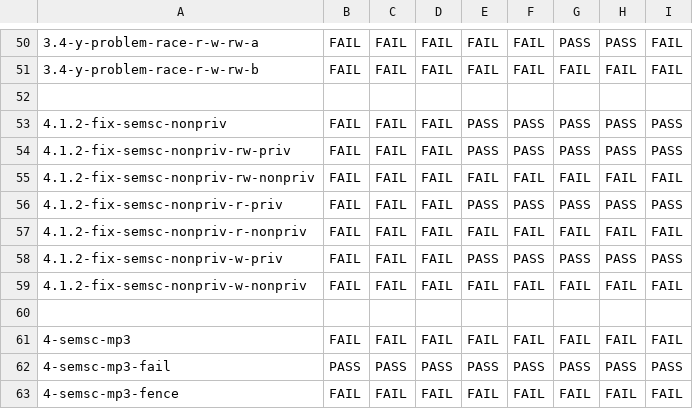
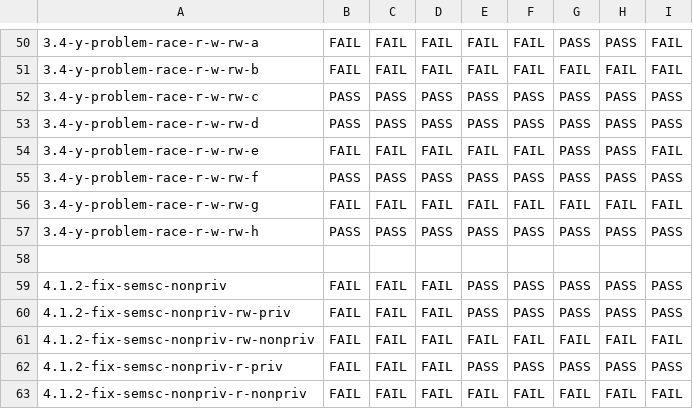
Before and after one commit to hernanponcedeleon/Dat3M, a CSV file: litmus/VULKAN/pvmm/expected-all.csv, drawn as a sheet; only a part is shown, gaps mark what is left out; the shorter side is filled out with more unchanged rows; the diff names each change by its address in the sheet, - before the commit and + after, or states it on an @@ line.

```diff
--- a/litmus/VULKAN/pvmm/expected-all.csv
+++ b/litmus/VULKAN/pvmm/expected-all.csv
+row 52: 3.4-y-problem-race-r-w-rw-c | PASS | PASS | PASS | PASS | PASS | PASS | PASS | PASS
+row 53: 3.4-y-problem-race-r-w-rw-d | PASS | PASS | PASS | PASS | PASS | PASS | PASS | PASS
+row 54: 3.4-y-problem-race-r-w-rw-e | FAIL | FAIL | FAIL | FAIL | FAIL | PASS | PASS | FAIL
+row 55: 3.4-y-problem-race-r-w-rw-f | PASS | PASS | PASS | PASS | PASS | PASS | PASS | PASS
+row 56: 3.4-y-problem-race-r-w-rw-g | FAIL | FAIL | FAIL | FAIL | FAIL | FAIL | FAIL | FAIL
+row 57: 3.4-y-problem-race-r-w-rw-h | PASS | PASS | PASS | PASS | PASS | PASS | PASS | PASS
```
Also changed, not shown: litmus/VULKAN/pvmm/expected-races-all.csv, 6 other files.
